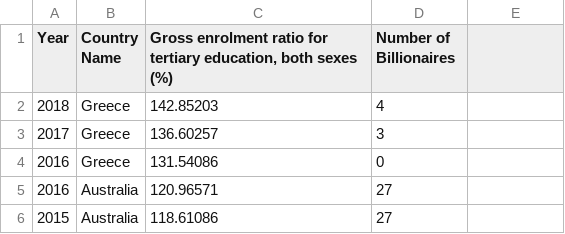
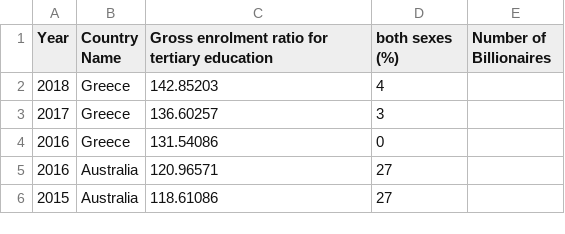
Before and after one commit to jamieprince/jamieprince.github.io, a CSV file: test2.csv, drawn as a sheet; only a part is shown.

Commit message:
Update test2.csv

```diff
--- a/test2.csv
+++ b/test2.csv
@@ -1,2 +1,2 @@
-Year,Country Name,"Gross enrolment ratio for tertiary education, both sexes (%)",Number of Billionaires
+Year,Country Name,Gross enrolment ratio for tertiary education, both sexes (%),Number of Billionaires
 2018,Greece,142.85203,4
```
